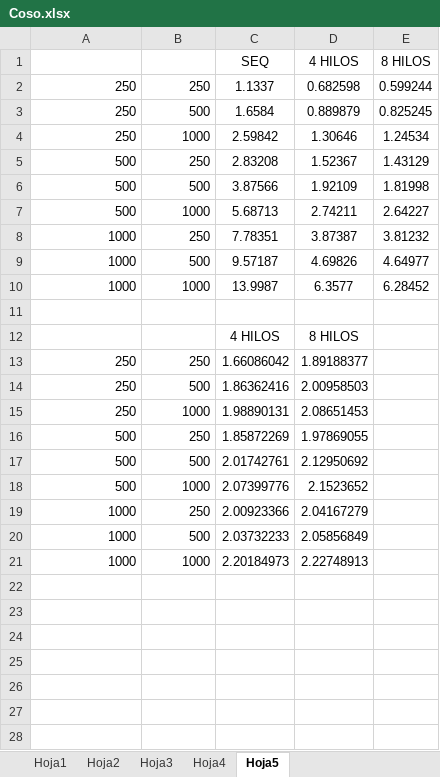
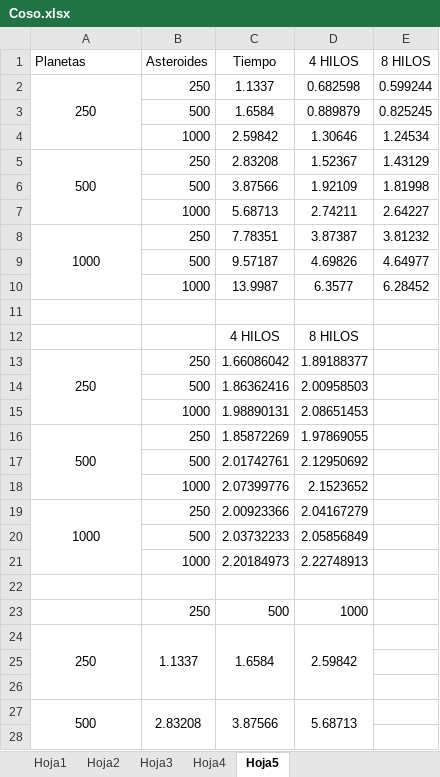
Before and after one commit to roscazo/ARQ_P1, an Excel workbook: Coso.xlsx, sheet Hoja5, drawn as a sheet; only a part is shown; values as stored, in another font and other column widths than the file's, no borders; charts and pictures not drawn; removed rows and columns are numbered as before the commit, all else as after; the diff covers the shown part only; the diff names each change by its address in the sheet, - before the commit and + after, or states it on an @@ line.

```diff
--- a/Coso.xlsx (sheet Hoja5)
+++ b/Coso.xlsx (sheet Hoja5)
-row 1:  |  | SEQ | 4 HILOS | 8 HILOS
+row 1: Planetas | Asteroides | Tiempo | 4 HILOS | 8 HILOS
-A2 alignment: right
+A2 alignment: center
+A2:A4 merged
-A3:A4: 250
+A3:A4: (empty)
-A5 alignment: right
+A5 alignment: center
+A5:A7 merged
-A6:A7: 500
+A6:A7: (empty)
-A8 alignment: right
+A8 alignment: center
+A8:A10 merged
-A9:A10: 1000
+A9:A10: (empty)
-A13 alignment: right
+A13 alignment: center
+A13:A15 merged
-A14:A15: 250
+A14:A15: (empty)
-A16 alignment: right
+A16 alignment: center
+A16:A18 merged
-A17:A18: 500
+A17:A18: (empty)
-A19 alignment: right
+A19 alignment: center
+A19:A21 merged
-A20:A21: 1000
+A20:A21: (empty)
+row 22: (empty)
+row 23:  | 250 | 500 | 1000
+row 24: 250 | 1.1337 | 1.6584 | 2.59842
+row 25: (empty)
+row 26: (empty)
+row 27: 500 | 2.83208 | 3.87566 | 5.68713
+row 28: (empty)
```
Also changed, not shown: 2 added rows elsewhere in this sheet, sheet Hoja3, sheet Hoja1, sheet Hoja2, sheet Hoja4, formulas that keep their value, charts or pictures, 43 other files.
